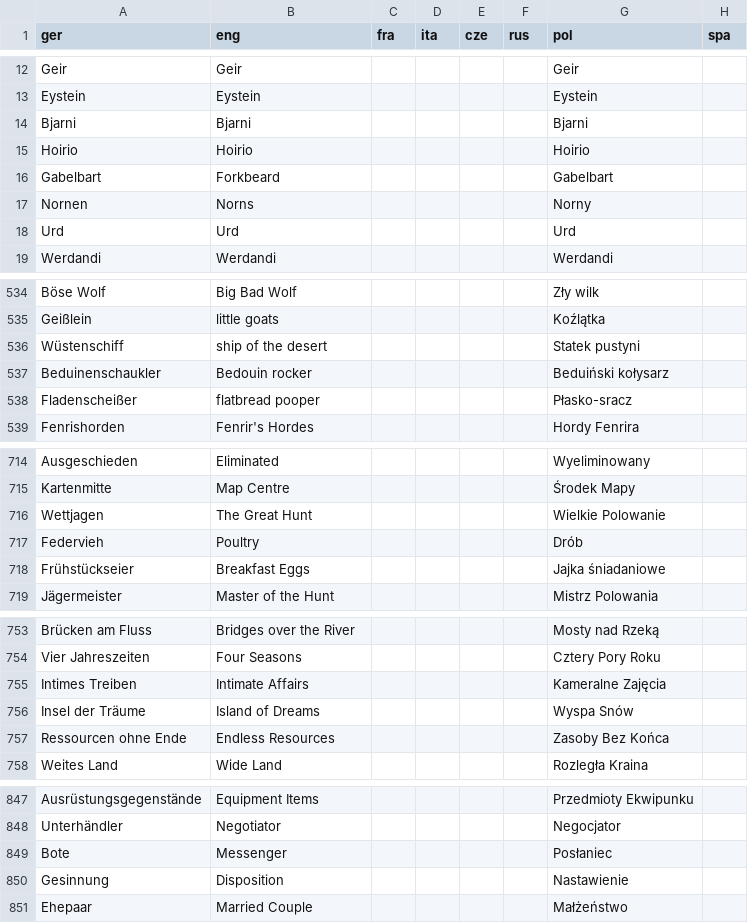
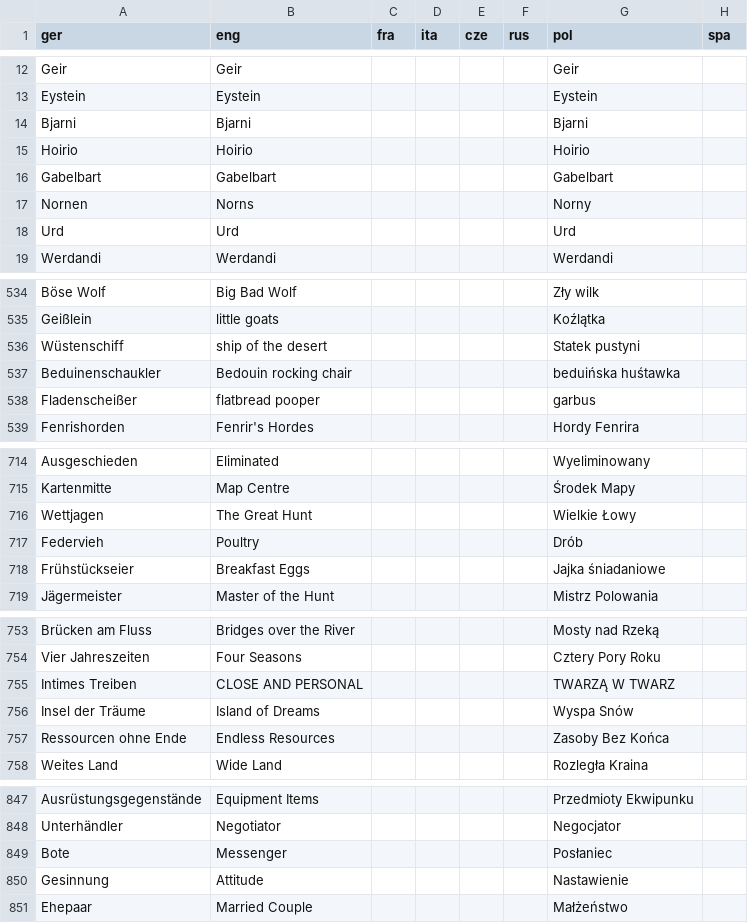
Before and after one commit to HaoJun0823/CulturesGameLocalization, a CSV file: language_union.csv, drawn as a sheet; only a part is shown, gaps mark what is left out; the diff names each change by its address in the sheet, - before the commit and + after, or states it on an @@ line.

Commit message:
fix: 复核修正 language_union.csv 6 条不确定术语译法（对齐官方文本）

```diff
--- a/language_union.csv
+++ b/language_union.csv
-B16 (eng): Forkbeard
+B16 (eng): Gabelbart
-B537 (eng): Bedouin rocker
+B537 (eng): Bedouin rocking chair
-G537 (pol): Beduiński kołysarz
+G537 (pol): beduińska huśtawka
-G538 (pol): Płasko-sracz
+G538 (pol): garbus
-G716 (pol): Wielkie Polowanie
+G716 (pol): Wielkie Łowy
-B755 (eng): Intimate Affairs
+B755 (eng): CLOSE AND PERSONAL
-G755 (pol): Kameralne Zajęcia
+G755 (pol): TWARZĄ W TWARZ
-B850 (eng): Disposition
+B850 (eng): Attitude
```
Also changed, not shown: 1 other file.
